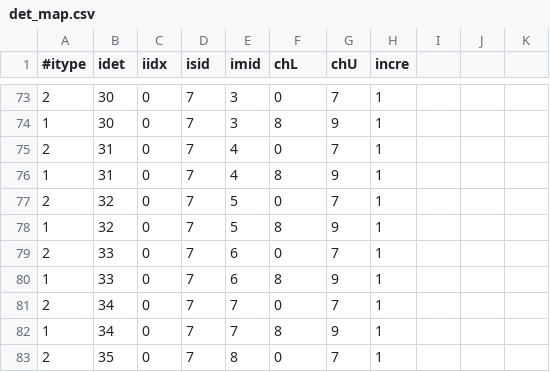
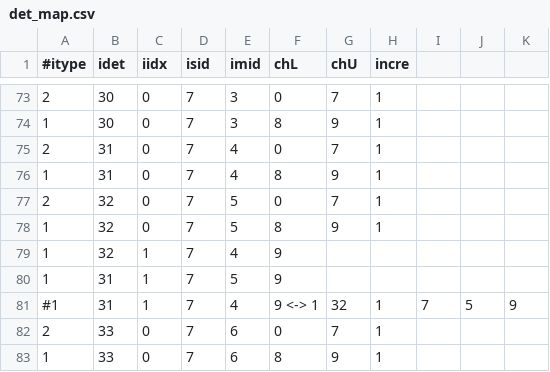
Before and after one commit to ShortLJ/NKFADC_Unpacker2, a CSV file: config/DetMap/KO_24_26/det_map.csv, drawn as a sheet; only a part is shown, gaps mark what is left out; the shorter side is filled out with more unchanged rows.

Commit message:
found digitizer channel swapness, crystal 31 32 fv1

```diff
--- a/config/DetMap/KO_24_26/det_map.csv
+++ b/config/DetMap/KO_24_26/det_map.csv
@@ -78,2 +78,5 @@
 1,32,0,7,5,8,9,1
+1,32,1,7,4,9
+1,31,1,7,5,9
+#1,31,1,7,4,9 <-> 1,32,1,7,5,9
 2,33,0,7,6,0,7,1
```
